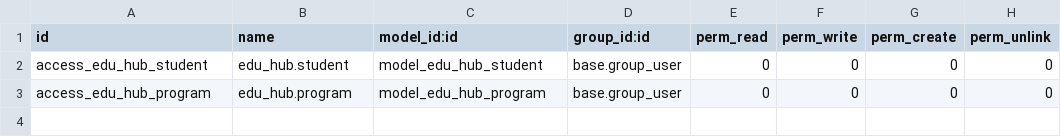
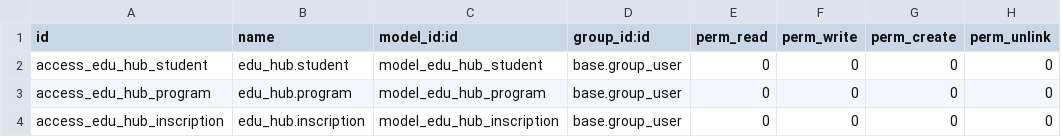
Before and after one commit to jeroalvarez1/ADEN-technical-test, a CSV file: addons/edu_hub/security/ir.model.access.csv, drawn as a sheet.

```diff
--- a/addons/edu_hub/security/ir.model.access.csv
+++ b/addons/edu_hub/security/ir.model.access.csv
@@ -3 +3,2 @@ access_edu_hub_student,edu_hub.student,model_edu_hub_student,base.group_user,0,0
 access_edu_hub_program,edu_hub.program,model_edu_hub_program,base.group_user,0,0,0,0
+access_edu_hub_inscription,edu_hub.inscription,model_edu_hub_inscription,base.group_user,0,0,0,0
```
Also changed, not shown: 3 other files.
